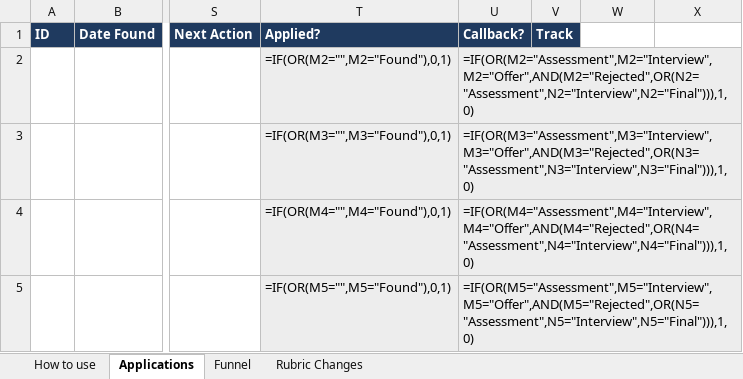
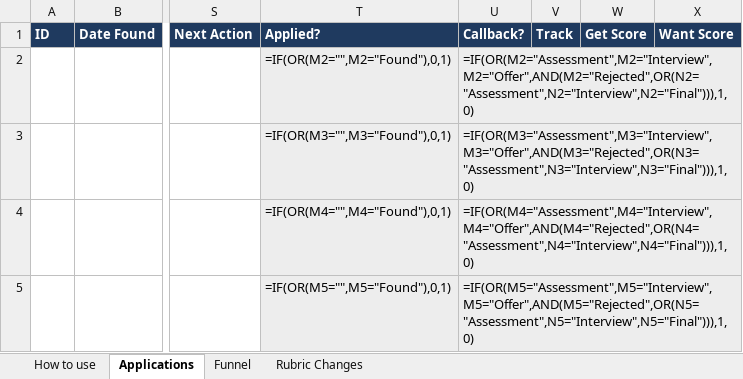
Before and after one commit to adityab94/job-buddy, an Excel workbook: plugins/job-buddy/skills/job-buddy/assets/workspace-template/tracker.xlsx, sheet Applications, drawn as a sheet; only a part is shown, gaps mark what is left out; values as stored, in another font and other column widths than the file's, no borders; formulas without a stored value are shown as written; conditional formats not drawn; the diff names each change by its address in the sheet, - before the commit and + after, or states it on an @@ line.

```diff
--- a/plugins/job-buddy/skills/job-buddy/assets/workspace-template/tracker.xlsx (sheet Applications)
+++ b/plugins/job-buddy/skills/job-buddy/assets/workspace-template/tracker.xlsx (sheet Applications)
-W1: (empty)
+W1: Get Score
-W1:X1 fill: none
+W1:X1 fill: #1F3A5F
-X1: (empty)
+X1: Want Score
```
Also changed, not shown: 17 other files.
